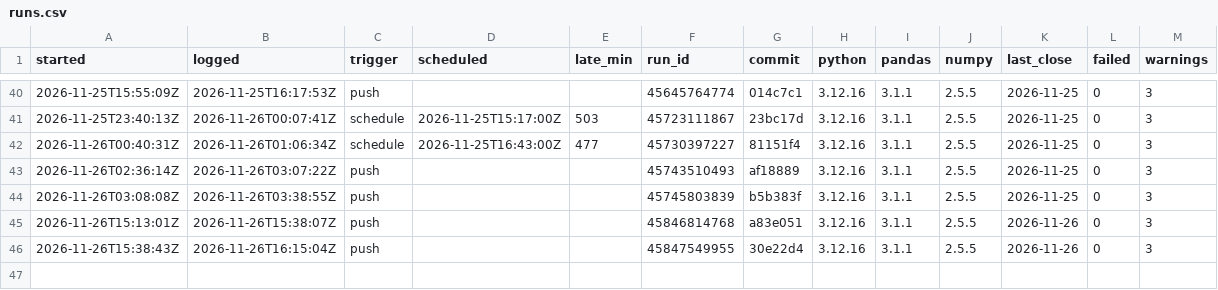
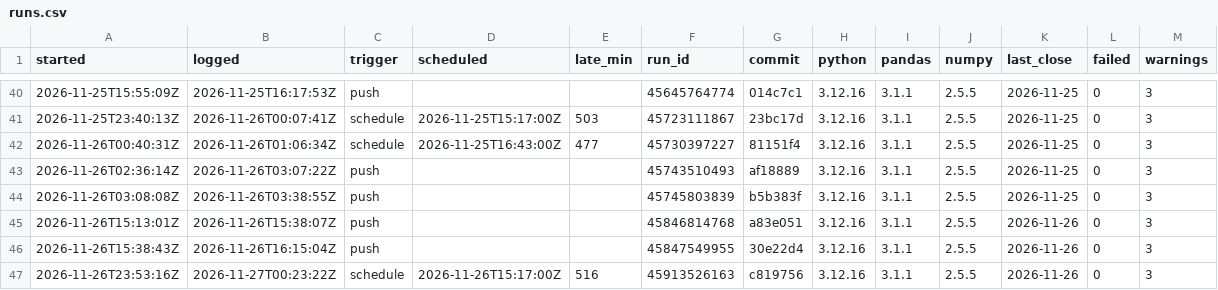
Before and after one commit to viruop/paper-arena, a CSV file: logs/runs.csv, drawn as a sheet; only a part is shown, gaps mark what is left out.

```diff
--- a/logs/runs.csv
+++ b/logs/runs.csv
@@ -46 +46,2 @@ started,logged,trigger,scheduled,late_min,run_id,commit,python,pandas,numpy,last
 2026-11-26T15:38:43Z,2026-11-26T16:15:04Z,push,,,45847549955,30e22d4,3.12.16,3.1.1,2.5.5,2026-11-26,0,3
+2026-11-26T23:53:16Z,2026-11-27T00:23:22Z,schedule,2026-11-26T15:17:00Z,516,45913526163,c819756,3.12.16,3.1.1,2.5.5,2026-11-26,0,3
```
Also changed, not shown: data/market/intraday/CL_F_5m.csv, data/market/intraday/NSEI_5m.csv, 2 other files.
